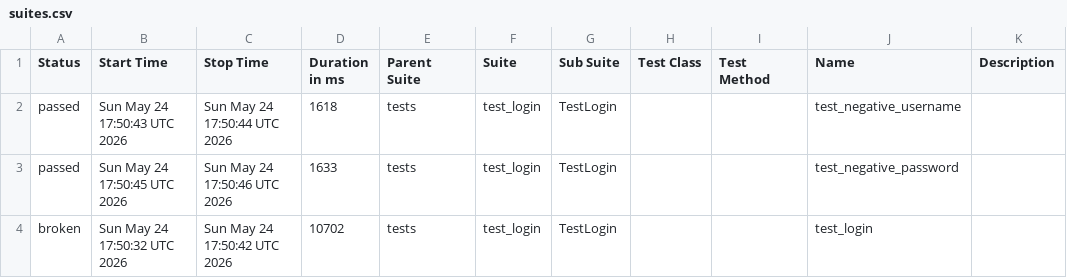
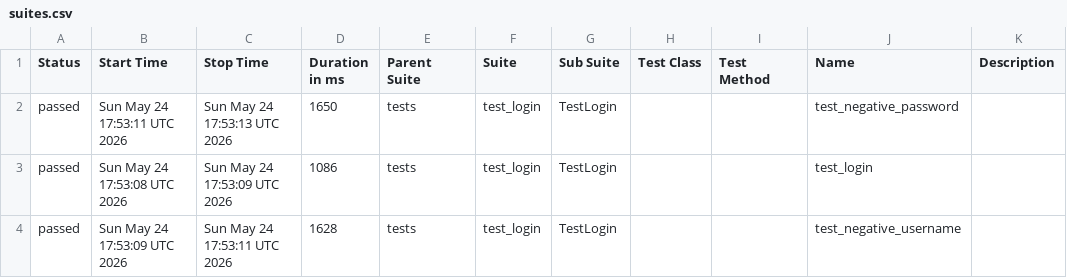
Before and after one commit to Kraym228/authorization_test_mini_project, a CSV file: data/suites.csv, drawn as a sheet.

```diff
--- a/data/suites.csv
+++ b/data/suites.csv
@@ -1,4 +1,4 @@
 "Status","Start Time","Stop Time","Duration in ms","Parent Suite","Suite","Sub Suite","Test Class","Test Method","Name","Description"
-"passed","Sun May 24 17:50:43 UTC 2026","Sun May 24 17:50:44 UTC 2026","1618","tests","test_login","TestLogin","","","test_negative_username",""
-"passed","Sun May 24 17:50:45 UTC 2026","Sun May 24 17:50:46 UTC 2026","1633","tests","test_login","TestLogin","","","test_negative_password",""
-"broken","Sun May 24 17:50:32 UTC 2026","Sun May 24 17:50:42 UTC 2026","10702","tests","test_login","TestLogin","","","test_login",""
+"passed","Sun May 24 17:53:11 UTC 2026","Sun May 24 17:53:13 UTC 2026","1650","tests","test_login","TestLogin","","","test_negative_password",""
+"passed","Sun May 24 17:53:08 UTC 2026","Sun May 24 17:53:09 UTC 2026","1086","tests","test_login","TestLogin","","","test_login",""
+"passed","Sun May 24 17:53:09 UTC 2026","Sun May 24 17:53:11 UTC 2026","1628","tests","test_login","TestLogin","","","test_negative_username",""
```
Also changed, not shown: 29 other files.
